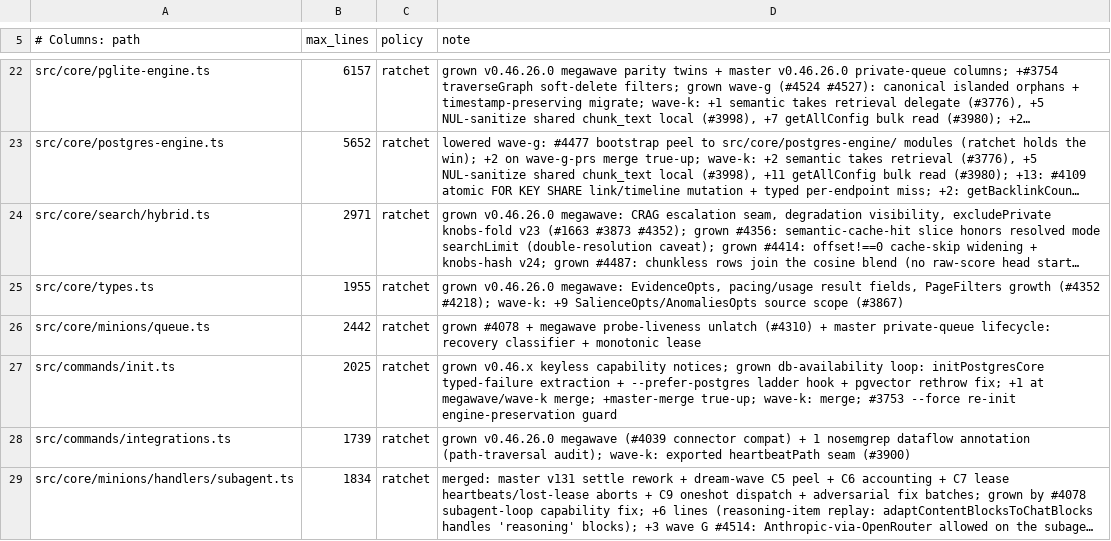
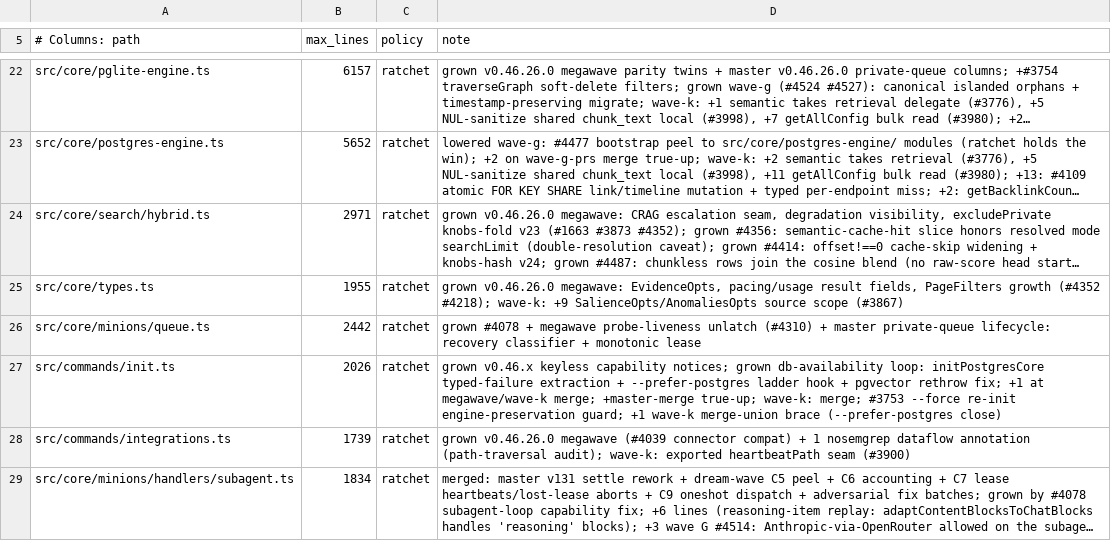
Before and after one commit to armandovargash/gbrain, a TSV file: scripts/module-size-limits.tsv, drawn as a sheet; only a part is shown, gaps mark what is left out; long unchanged cells end in ….

Commit message:
chore(gen): regenerate plugin/template/llms/skills trees at v0.46.35.0 post-merge; fix init.ts merge-union brace (--prefer-postgres branch close)

```diff
--- a/scripts/module-size-limits.tsv
+++ b/scripts/module-size-limits.tsv
@@ -26,3 +26,3 @@ src/core/types.ts	1955	ratchet	grown v0.46.26.0 megawave: EvidenceOpts, pacing/u
 src/core/minions/queue.ts	2442	ratchet	grown #4078 + megawave probe-liveness unlatch (#4310) + master private-queue lifecycle: recovery classifier + monotonic lease
-src/commands/init.ts	2025	ratchet	grown v0.46.x keyless capability notices; grown db-availability loop: initPostgresCore typed-failure extraction + --prefer-postgres ladder hook + pgvector rethrow fix; +1 at megawave/wave-k merge; +master-merge true-up; wave-k: merge; #3753 --force re-init engine-preservation guard
+src/commands/init.ts	2026	ratchet	grown v0.46.x keyless capability notices; grown db-availability loop: initPostgresCore typed-failure extraction + --prefer-postgres ladder hook + pgvector rethrow fix; +1 at megawave/wave-k merge; +master-merge true-up; wave-k: merge; #3753 --force re-init engine-preservation guard; +1 wave-k merge-union brace (--prefer-postgres close)
 src/commands/integrations.ts	1739	ratchet	grown v0.46.26.0 megawave (#4039 connector compat) + 1 nosemgrep dataflow annotation (path-traversal audit); wave-k: exported heartbeatPath seam (#3900)
```
Also changed, not shown: 11 other files.
